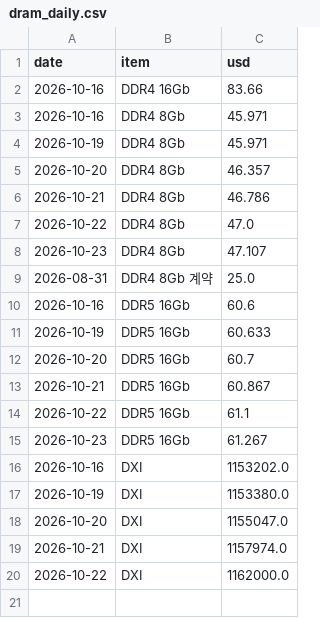
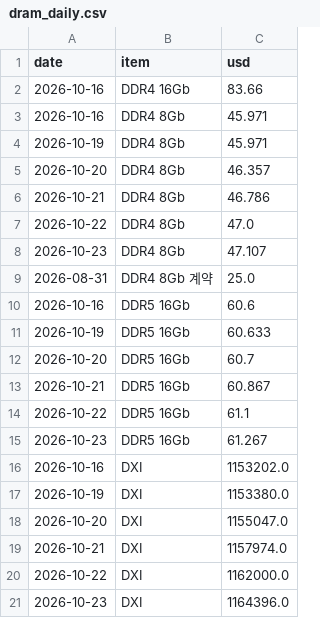
Before and after one commit to jejukairos/ai-credit-risk-dashboard, a CSV file: data/dram_daily.csv, drawn as a sheet; the diff names each change by its address in the sheet, - before the commit and + after, or states it on an @@ line.

```diff
--- a/data/dram_daily.csv
+++ b/data/dram_daily.csv
+row 21: 2026-10-23 | DXI | 1164396.0
```
Also changed, not shown: data/fear_greed.csv, data/gpu_prices.csv, 6 other files.
